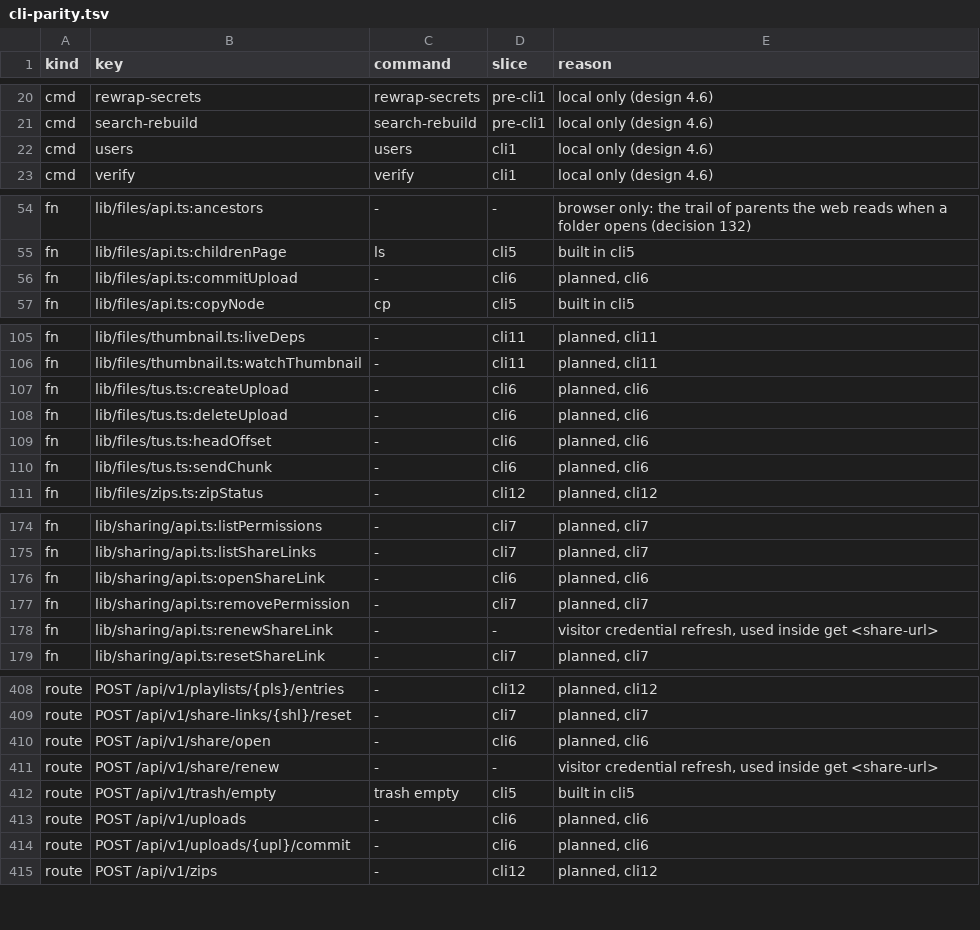
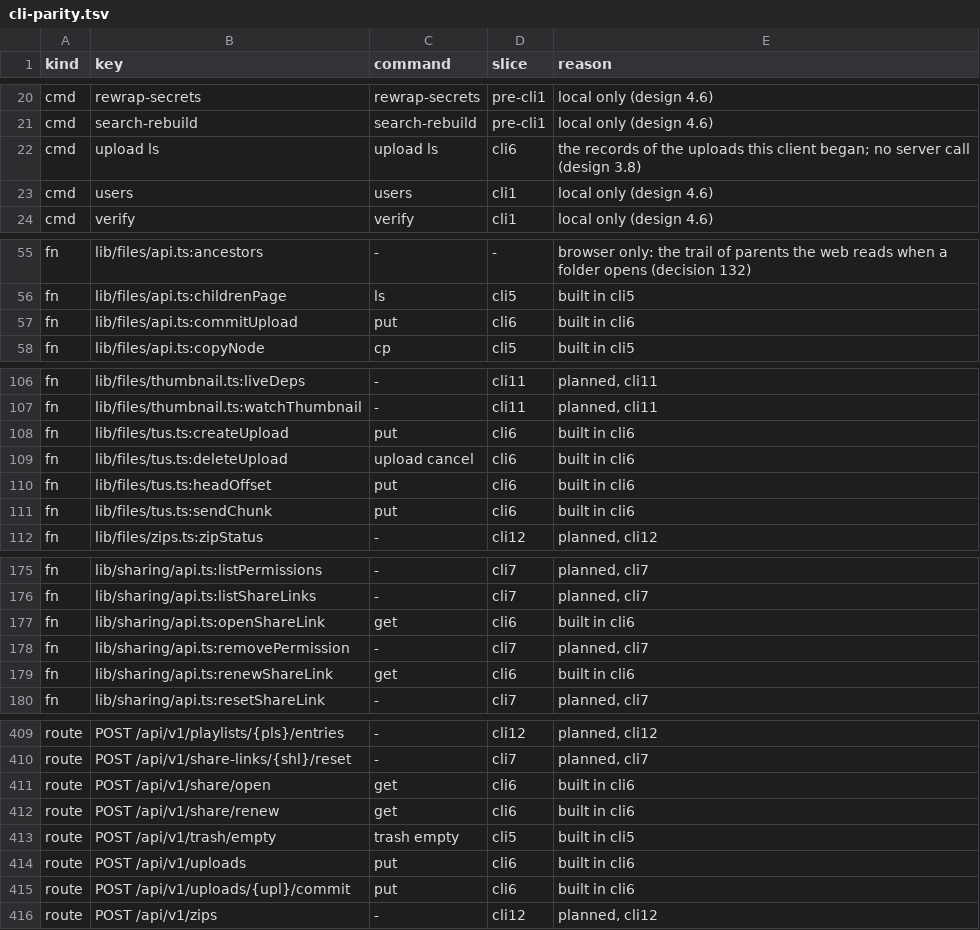
Before and after one commit to shukiv/selfcloud, a TSV file: docs/cli-parity.tsv, drawn as a sheet; only a part is shown, gaps mark what is left out; the diff covers the shown part only.

Commit message:
cli6 (red): the parity rows name put, get, upload ls and upload cancel, with their probes
The tus routes, the content route and the share open and renew name the
commands that call them, and upload ls has a cmd row. The probes put a
small file, get one into a directory of their own, and cancel an upload
opened outside the recording.

Rows that no command takes say why: share/info answers only a drop
link's visitor, and get refuses drop links; HEAD of the content is not
needed, since get reads the size and version from the node; PUT of the
content is the code editor's If-Match save of a small text file, while
put sends files by tus; and a visitor's directory listing is not part of
get, which takes a link to a file.

```diff
--- a/docs/cli-parity.tsv
+++ b/docs/cli-parity.tsv
@@ -21,2 +21,3 @@ cmd	rewrap-secrets	rewrap-secrets	pre-cli1	local only (design 4.6)
 cmd	search-rebuild	search-rebuild	pre-cli1	local only (design 4.6)
+cmd	upload ls	upload ls	cli6	the records of the uploads this client began; no server call (design 3.8)
 cmd	users	users	cli1	local only (design 4.6)
@@ -55,3 +56,3 @@ fn	lib/files/api.ts:ancestors	-	-	browser only: the trail of parents the web rea
 fn	lib/files/api.ts:childrenPage	ls	cli5	built in cli5
-fn	lib/files/api.ts:commitUpload	-	cli6	planned, cli6
+fn	lib/files/api.ts:commitUpload	put	cli6	built in cli6
 fn	lib/files/api.ts:copyNode	cp	cli5	built in cli5
@@ -106,6 +107,6 @@ fn	lib/files/thumbnail.ts:liveDeps	-	cli11	planned, cli11
 fn	lib/files/thumbnail.ts:watchThumbnail	-	cli11	planned, cli11
-fn	lib/files/tus.ts:createUpload	-	cli6	planned, cli6
-fn	lib/files/tus.ts:deleteUpload	-	cli6	planned, cli6
-fn	lib/files/tus.ts:headOffset	-	cli6	planned, cli6
-fn	lib/files/tus.ts:sendChunk	-	cli6	planned, cli6
+fn	lib/files/tus.ts:createUpload	put	cli6	built in cli6
+fn	lib/files/tus.ts:deleteUpload	upload cancel	cli6	built in cli6
+fn	lib/files/tus.ts:headOffset	put	cli6	built in cli6
+fn	lib/files/tus.ts:sendChunk	put	cli6	built in cli6
 fn	lib/files/zips.ts:zipStatus	-	cli12	planned, cli12
@@ -175,5 +176,5 @@ fn	lib/sharing/api.ts:listPermissions	-	cli7	planned, cli7
 fn	lib/sharing/api.ts:listShareLinks	-	cli7	planned, cli7
-fn	lib/sharing/api.ts:openShareLink	-	cli6	planned, cli6
+fn	lib/sharing/api.ts:openShareLink	get	cli6	built in cli6
 fn	lib/sharing/api.ts:removePermission	-	cli7	planned, cli7
-fn	lib/sharing/api.ts:renewShareLink	-	-	visitor credential refresh, used inside get <share-url>
+fn	lib/sharing/api.ts:renewShareLink	get	cli6	built in cli6
 fn	lib/sharing/api.ts:resetShareLink	-	cli7	planned, cli7
@@ -409,7 +410,7 @@ route	POST /api/v1/playlists/{pls}/entries	-	cli12	planned, cli12
 route	POST /api/v1/share-links/{shl}/reset	-	cli7	planned, cli7
-route	POST /api/v1/share/open	-	cli6	planned, cli6
-route	POST /api/v1/share/renew	-	-	visitor credential refresh, used inside get <share-url>
+route	POST /api/v1/share/open	get	cli6	built in cli6
+route	POST /api/v1/share/renew	get	cli6	built in cli6
 route	POST /api/v1/trash/empty	trash empty	cli5	built in cli5
-route	POST /api/v1/uploads	-	cli6	planned, cli6
-route	POST /api/v1/uploads/{upl}/commit	-	cli6	planned, cli6
+route	POST /api/v1/uploads	put	cli6	built in cli6
+route	POST /api/v1/uploads/{upl}/commit	put	cli6	built in cli6
 route	POST /api/v1/zips	-	cli12	planned, cli12
```
Also changed, not shown: 19 edited cells elsewhere in this file, 1 other file.
